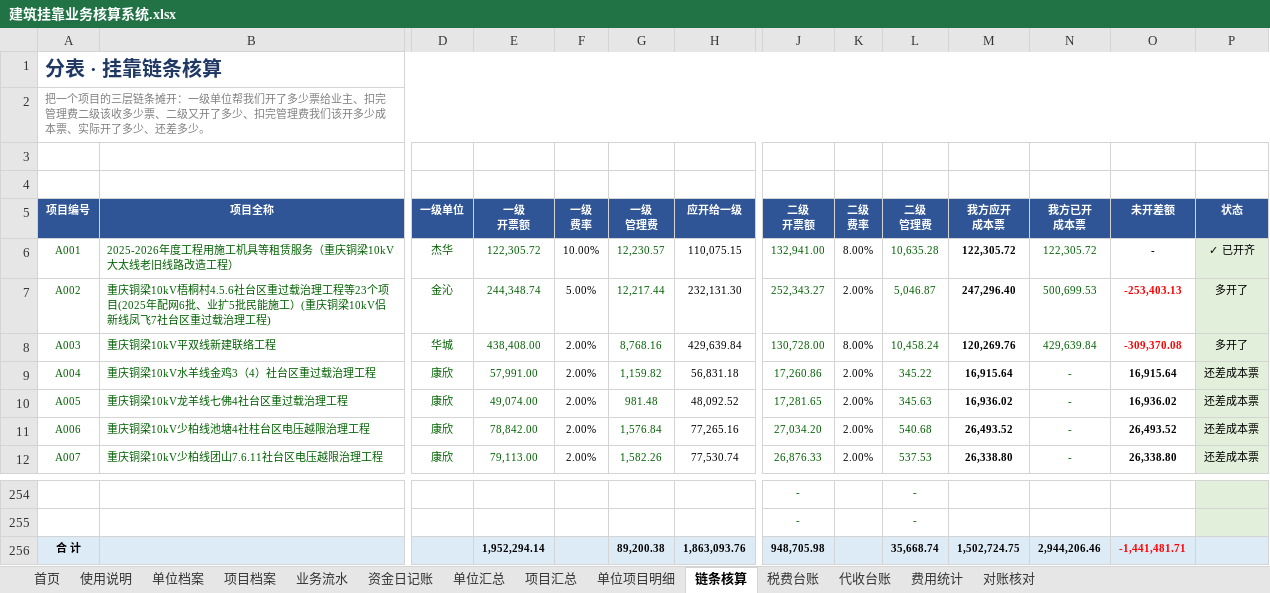
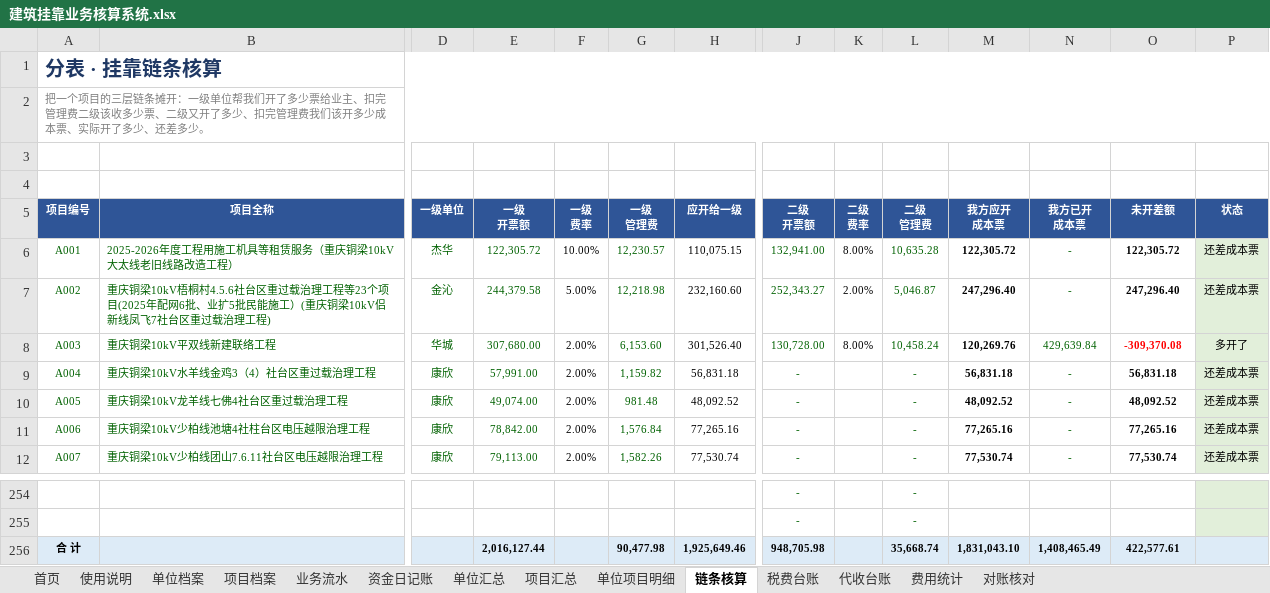
Before and after one commit to guadaluperay1933-hash/temp, an Excel workbook: 建筑挂靠核算系统/建筑挂靠业务核算系统.xlsx, sheet 链条核算, drawn as a sheet; only a part is shown, gaps mark what is left out; values as stored, in another font and other column widths than the file's, no borders; charts and pictures and conditional formats not drawn; the diff covers the shown part only; the diff names each change by its address in the sheet, - before the commit and + after, or states it on an @@ line.

```diff
--- a/建筑挂靠核算系统/建筑挂靠业务核算系统.xlsx (sheet 链条核算)
+++ b/建筑挂靠核算系统/建筑挂靠业务核算系统.xlsx (sheet 链条核算)
-N6 (我方已开 成本票): 122,305.72
+N6 (我方已开 成本票): -
-O6 (未开差额): -
+O6 (未开差额): 122,305.72
-P6 (状态): ✓ 已开齐
+P6 (状态): 还差成本票
-E7 (一级 开票额): 244,348.74
+E7 (一级 开票额): 244,379.58
-G7 (一级 管理费): 12,217.44
+G7 (一级 管理费): 12,218.98
-H7 (应开给一级): 232,131.30
+H7 (应开给一级): 232,160.60
-N7 (我方已开 成本票): 500,699.53
+N7 (我方已开 成本票): -
-O7 (未开差额): -253,403.13
+O7 (未开差额): 247,296.40
-O7 text colour: #FF0000
+O7 text colour: black
-P7 (状态): 多开了
+P7 (状态): 还差成本票
-E8 (一级 开票额): 438,408.00
+E8 (一级 开票额): 307,680.00
-G8 (一级 管理费): 8,768.16
+G8 (一级 管理费): 6,153.60
-H8 (应开给一级): 429,639.84
+H8 (应开给一级): 301,526.40
-J9 (二级 开票额): 17,260.86
+J9 (二级 开票额): -
-K9:K12 (二级 费率): 2.00%
+K9:K12 (二级 费率): (empty)
-L9 (二级 管理费): 345.22
+L9 (二级 管理费): -
-M9 (我方应开 成本票): 16,915.64
+M9 (我方应开 成本票): 56,831.18
-O9 (未开差额): 16,915.64
+O9 (未开差额): 56,831.18
-J10 (二级 开票额): 17,281.65
+J10 (二级 开票额): -
-L10 (二级 管理费): 345.63
+L10 (二级 管理费): -
-M10 (我方应开 成本票): 16,936.02
+M10 (我方应开 成本票): 48,092.52
-O10 (未开差额): 16,936.02
+O10 (未开差额): 48,092.52
-J11 (二级 开票额): 27,034.20
+J11 (二级 开票额): -
-L11 (二级 管理费): 540.68
+L11 (二级 管理费): -
-M11 (我方应开 成本票): 26,493.52
+M11 (我方应开 成本票): 77,265.16
-O11 (未开差额): 26,493.52
+O11 (未开差额): 77,265.16
-J12 (二级 开票额): 26,876.33
+J12 (二级 开票额): -
-L12 (二级 管理费): 537.53
+L12 (二级 管理费): -
-M12 (我方应开 成本票): 26,338.80
+M12 (我方应开 成本票): 77,530.74
-O12 (未开差额): 26,338.80
+O12 (未开差额): 77,530.74
-E256 (一级 开票额): 1,952,294.14
+E256 (一级 开票额): 2,016,127.44
-G256 (一级 管理费): 89,200.38
+G256 (一级 管理费): 90,477.98
-H256 (应开给一级): 1,863,093.76
+H256 (应开给一级): 1,925,649.46
-M256 (我方应开 成本票): 1,502,724.75
+M256 (我方应开 成本票): 1,831,043.10
-N256 (我方已开 成本票): 2,944,206.46
+N256 (我方已开 成本票): 1,408,465.49
-O256 (未开差额): -1,441,481.71
+O256 (未开差额): 422,577.61
-O256 text colour: #FF0000
+O256 text colour: black
```
Also changed, not shown: 53 edited cells and cell formats elsewhere in this sheet, sheet 业务流水, sheet 项目汇总, sheet 对账核对, sheet 单位汇总, sheet 单位项目明细, sheet 税费台账, 1 more sheet, formulas that keep their value.
